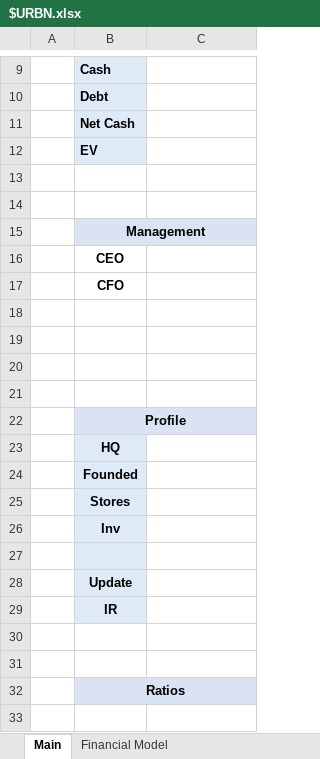
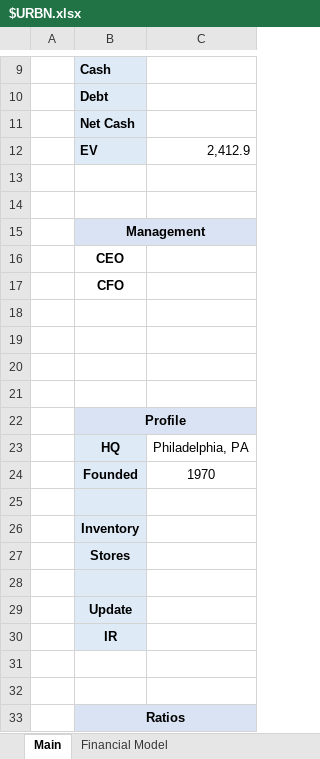
Before and after one commit to Charlie-Hill/Financial-Models, an Excel workbook: $URBN.xlsx, sheet Main, drawn as a sheet; only a part is shown, gaps mark what is left out; values as stored, in another font and other column widths than the file's, no borders; charts and pictures not drawn; removed rows and columns are numbered as before the commit, all else as after; the diff names each change by its address in the sheet, - before the commit and + after, or states it on an @@ line.

Commit message:
Add more info to $UBRN

```diff
--- a/$URBN.xlsx (sheet Main)
+++ b/$URBN.xlsx (sheet Main)
-C12: (empty)
+C12: 2,412.9
+row 23:  | HQ | Philadelphia, PA
+row 24:  | Founded | 1970
-B25: HQ
+B25: (empty)
-B26: Founded
+B26: Inventory
-row 26:  | Inv
```
